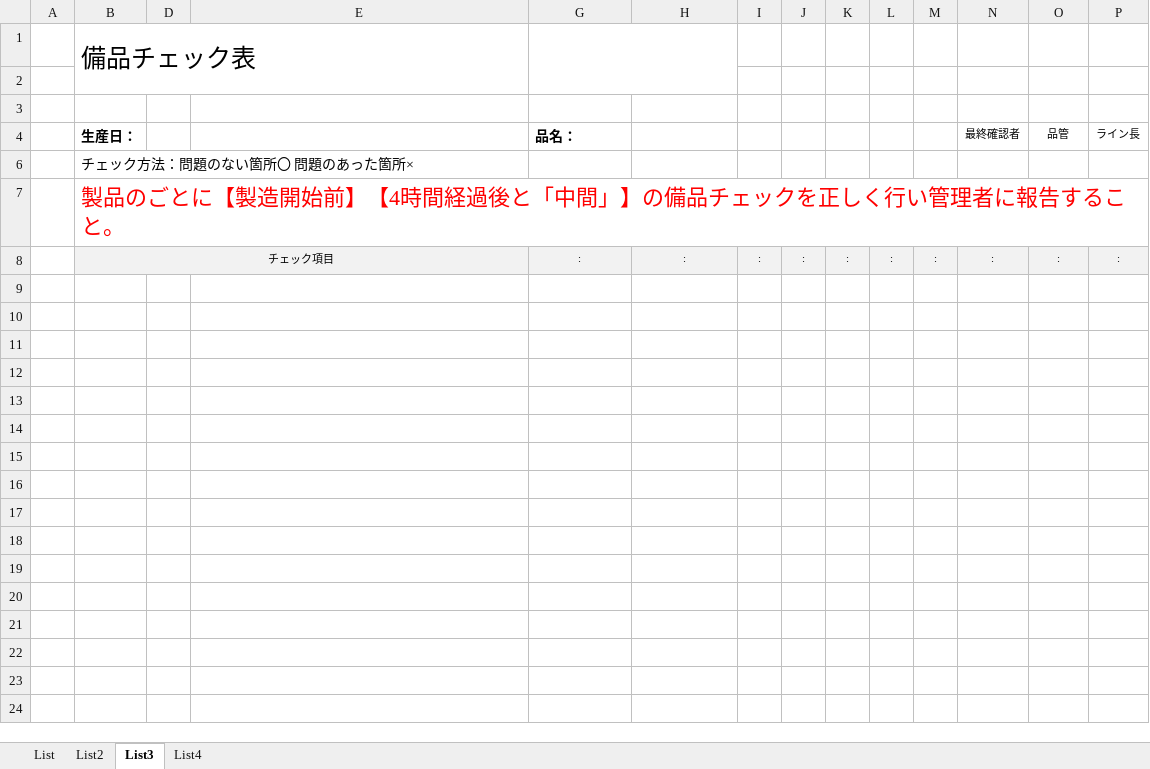
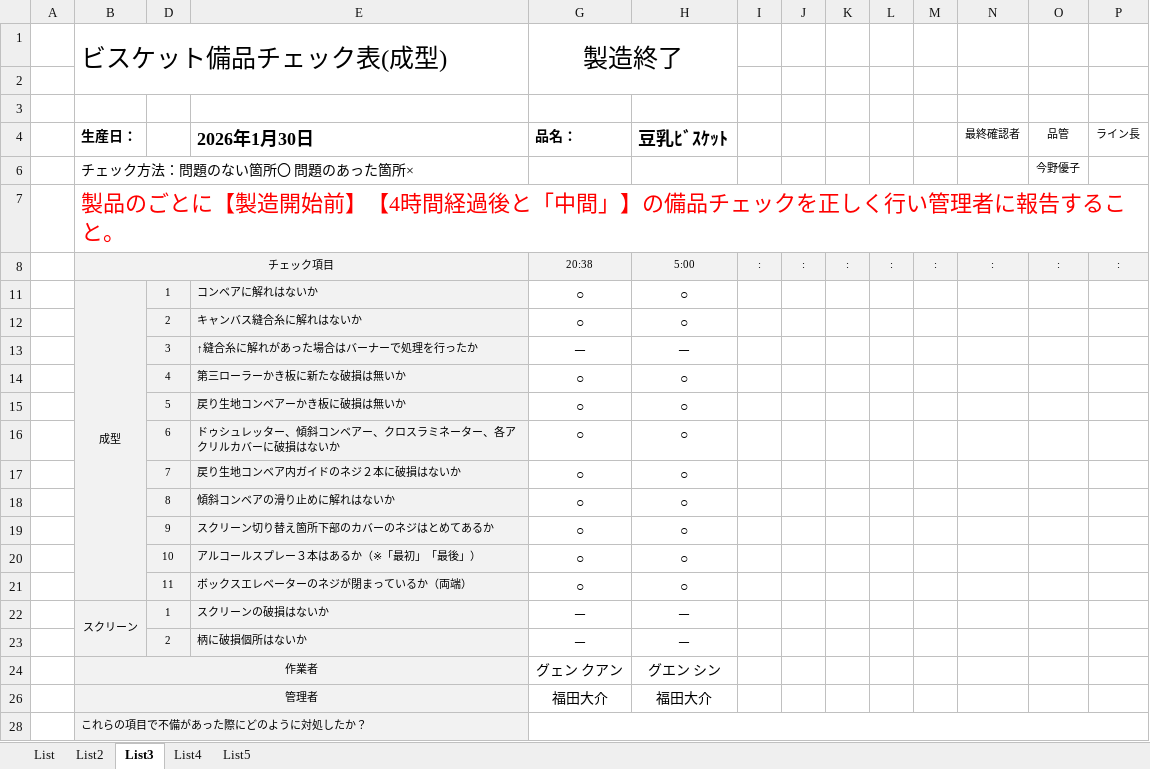
Before and after one commit to primaryplane-dev/Silvia-UserTool, an Excel workbook: 製造チェック未実施者一覧表.xlsm, sheet List3, drawn as a sheet; values as stored, in another font and other column widths than the file's, no borders; charts and pictures not drawn; removed rows and columns are numbered as before the commit, all else as after; the diff names each change by its address in the sheet, - before the commit and + after, or states it on an @@ line.

```diff
--- a/製造チェック未実施者一覧表.xlsm (sheet List3)
+++ b/製造チェック未実施者一覧表.xlsm (sheet List3)
+sheet tab: List5
-row 1:  | 備品チェック表
+row 1:  | ビスケット備品チェック表(成型) |  |  | 製造終了
-E4: (empty)
+E4: 2026年1月30日
-H4: (empty)
+H4: 豆乳ﾋﾞｽｹｯﾄ
-O6 (品管): (empty)
+O6 (品管): 今野優子
-G8 (品名：): :
+G8 (品名：): 20:38
-H8 (豆乳ﾋﾞｽｹｯﾄ): :
+H8 (豆乳ﾋﾞｽｹｯﾄ): 5:00
+row 11:  | 成型 | 1 | コンベアに解れはないか | ○ | ○
+row 12:  |  | 2 | キャンバス縫合糸に解れはないか | ○ | ○
+row 13:  |  | 3 | ↑縫合糸に解れがあった場合はバーナーで処理を行ったか | － | －
+row 14:  |  | 4 | 第三ローラーかき板に新たな破損は無いか | ○ | ○
+row 15:  |  | 5 | 戻り生地コンベアーかき板に破損は無いか | ○ | ○
+row 16:  |  | 6 | ドゥシュレッター、傾斜コンベアー、クロスラミネーター、各アクリルカバーに破損はないか | ○ | ○
+row 17:  |  | 7 | 戻り生地コンベア内ガイドのネジ２本に破損はないか | ○ | ○
+row 18:  |  | 8 | 傾斜コンベアの滑り止めに解れはないか | ○ | ○
+row 19:  |  | 9 | スクリーン切り替え箇所下部のカバーのネジはとめてあるか | ○ | ○
+row 20:  |  | 10 | アルコールスプレー３本はあるか（※「最初」「最後」） | ○ | ○
+row 21:  |  | 11 | ボックスエレベーターのネジが閉まっているか（両端） | ○ | ○
+row 22:  | スクリーン | 1 | スクリーンの破損はないか | － | －
+row 23:  |  | 2 | 柄に破損個所はないか | － | －
+row 24:  | 作業者 |  |  | グェン クアン | グエン シン
+row 26:  | 管理者 |  |  | 福田大介 | 福田大介
+row 28:  | これらの項目で不備があった際にどのように対処したか？
```
Also changed, not shown: sheet List4, sheet List, hidden cells, charts or pictures, 11 other files.
